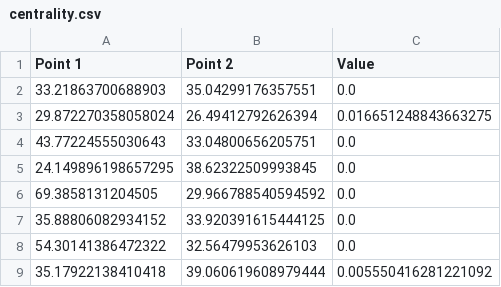
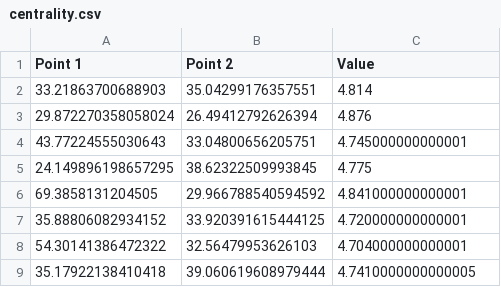
Before and after one commit to maltaweel/ImageComparison, a CSV file: network_output/centrality.csv, drawn as a sheet.

```diff
--- a/network_output/centrality.csv
+++ b/network_output/centrality.csv
@@ -1,9 +1,9 @@
 Point 1,Point 2,Value
-33.21863700688903,35.04299176357551,0.0
-29.872270358058024,26.49412792626394,0.016651248843663275
-43.77224555030643,33.04800656205751,0.0
-24.149896198657295,38.62322509993845,0.0
-69.3858131204505,29.966788540594592,0.0
-35.88806082934152,33.920391615444125,0.0
-54.30141386472322,32.56479953626103,0.0
-35.17922138410418,39.060619608979444,0.005550416281221092
+33.21863700688903,35.04299176357551,4.814
+29.872270358058024,26.49412792626394,4.876
+43.77224555030643,33.04800656205751,4.745000000000001
+24.149896198657295,38.62322509993845,4.775
+69.3858131204505,29.966788540594592,4.841000000000001
+35.88806082934152,33.920391615444125,4.720000000000001
+54.30141386472322,32.56479953626103,4.704000000000001
+35.17922138410418,39.060619608979444,4.7410000000000005
```
Also changed, not shown: 1 other file.
